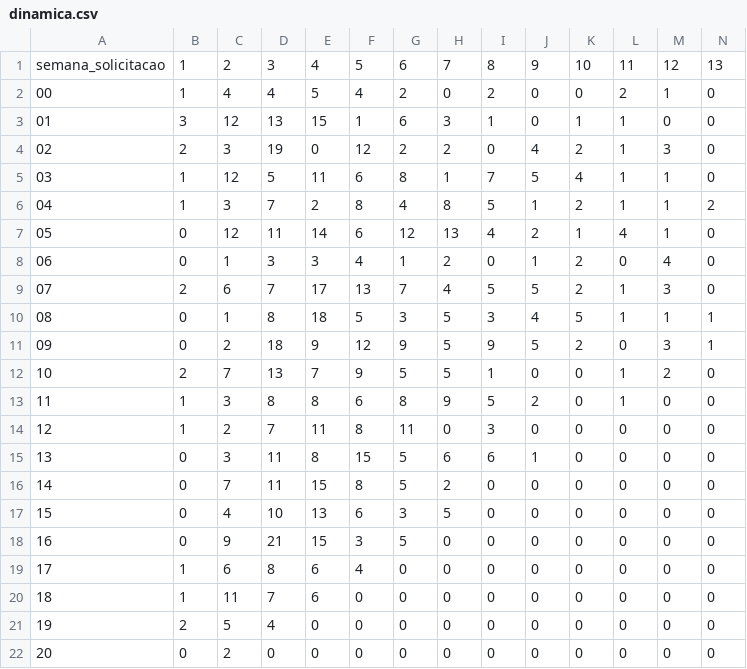
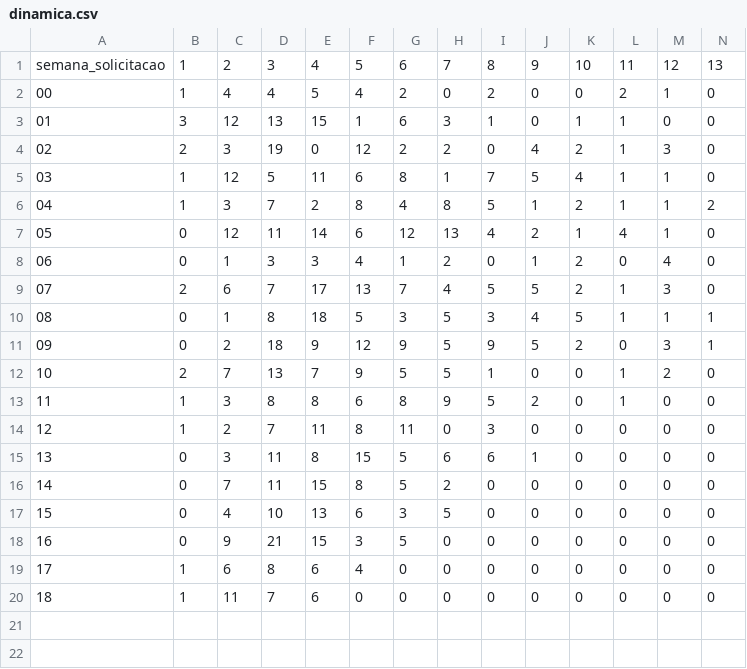
Before and after one commit to Miqueias97/coHort, a CSV file: dinamica.csv, drawn as a sheet; only a part is shown; rows hold the shown columns only; the diff names each change by its address in the sheet, - before the commit and + after, or states it on an @@ line.

```diff
--- a/dinamica.csv
+++ b/dinamica.csv
-row 21: 19 | 2 | 5 | 4 | 0 | 0 | 0 | 0 | 0 | 0 | 0 | 0 | 0 | 0
-row 22: 20 | 0 | 2 | 0 | 0 | 0 | 0 | 0 | 0 | 0 | 0 | 0 | 0 | 0
```
Also changed, not shown: 1 other file.
